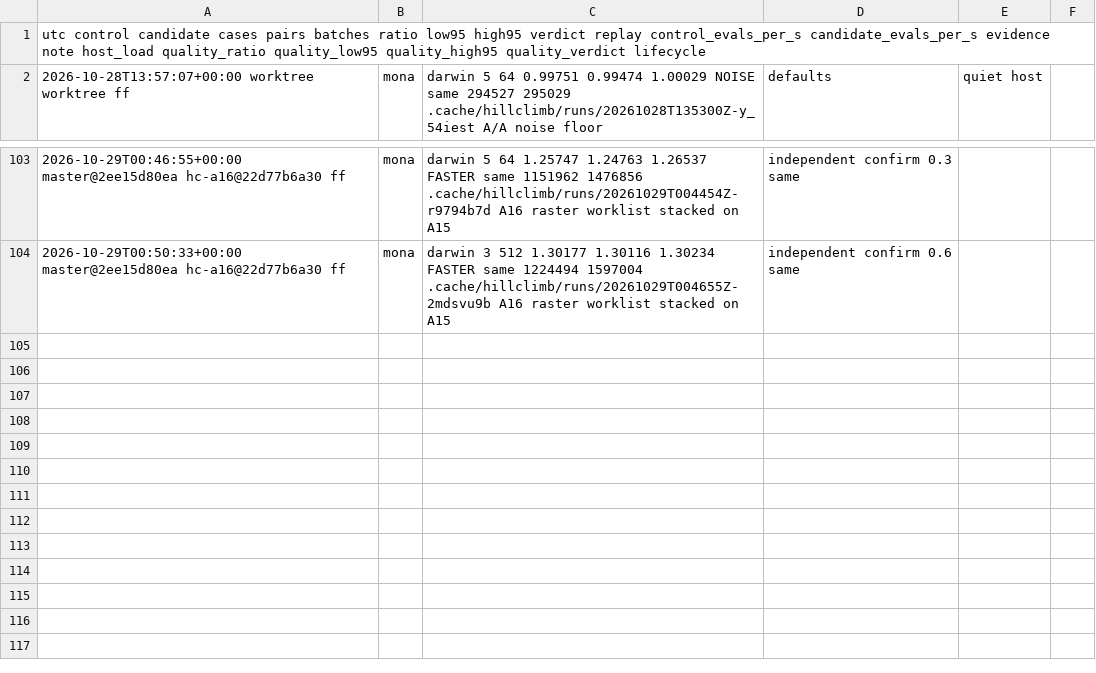
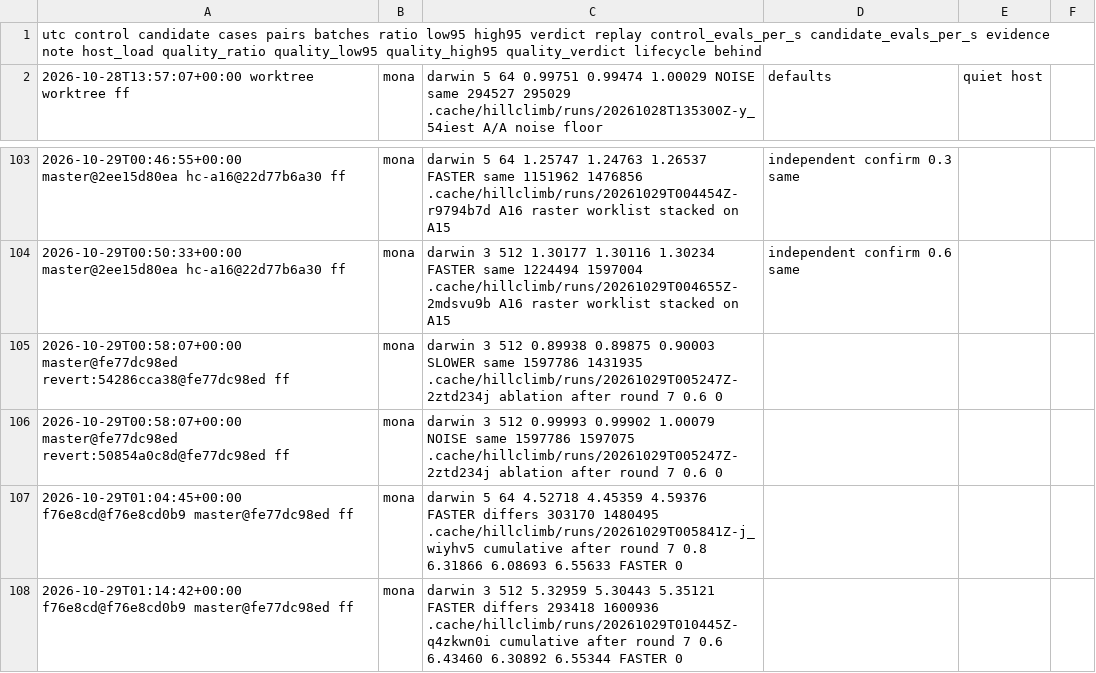
Before and after one commit to petalas/artgen-backend-rust, a TSV file: benchmarks/hillclimb/log.tsv, drawn as a sheet; only a part is shown, gaps mark what is left out.

Commit message:
docs(benchmark): record hillclimb round seven

```diff
--- a/benchmarks/hillclimb/log.tsv
+++ b/benchmarks/hillclimb/log.tsv
@@ -1,2 +1,2 @@
-utc	control	candidate	cases	pairs	batches	ratio	low95	high95	verdict	replay	control_evals_per_s	candidate_evals_per_s	evidence	note	host_load	quality_ratio	quality_low95	quality_high95	quality_verdict	lifecycle
+utc	control	candidate	cases	pairs	batches	ratio	low95	high95	verdict	replay	control_evals_per_s	candidate_evals_per_s	evidence	note	host_load	quality_ratio	quality_low95	quality_high95	quality_verdict	lifecycle	behind
 2026-10-28T13:57:07+00:00	worktree	worktree	ff,mona,darwin	5	64	0.99751	0.99474	1.00029	NOISE	same	294527	295029	.cache/hillclimb/runs/20261028T135300Z-y_54iest	A/A noise floor, defaults, quiet host
@@ -104 +104,5 @@ utc	control	candidate	cases	pairs	batches	ratio	low95	high95	verdict	replay	cont
 2026-10-29T00:50:33+00:00	master@2ee15d80ea	hc-a16@22d77b6a30	ff,mona,darwin	3	512	1.30177	1.30116	1.30234	FASTER	same	1224494	1597004	.cache/hillclimb/runs/20261029T004655Z-2mdsvu9b	A16 raster worklist stacked on A15, independent confirm	0.6					same
+2026-10-29T00:58:07+00:00	master@fe77dc98ed	revert:54286cca38@fe77dc98ed	ff,mona,darwin	3	512	0.89938	0.89875	0.90003	SLOWER	same	1597786	1431935	.cache/hillclimb/runs/20261029T005247Z-2ztd234j	ablation after round 7	0.6						0
+2026-10-29T00:58:07+00:00	master@fe77dc98ed	revert:50854a0c8d@fe77dc98ed	ff,mona,darwin	3	512	0.99993	0.99902	1.00079	NOISE	same	1597786	1597075	.cache/hillclimb/runs/20261029T005247Z-2ztd234j	ablation after round 7	0.6						0
+2026-10-29T01:04:45+00:00	f76e8cd@f76e8cd0b9	master@fe77dc98ed	ff,mona,darwin	5	64	4.52718	4.45359	4.59376	FASTER	differs	303170	1480495	.cache/hillclimb/runs/20261029T005841Z-j_wiyhv5	cumulative after round 7	0.8	6.31866	6.08693	6.55633	FASTER		0
+2026-10-29T01:14:42+00:00	f76e8cd@f76e8cd0b9	master@fe77dc98ed	ff,mona,darwin	3	512	5.32959	5.30443	5.35121	FASTER	differs	293418	1600936	.cache/hillclimb/runs/20261029T010445Z-q4zkwn0i	cumulative after round 7	0.6	6.43460	6.30892	6.55344	FASTER		0
```
Also changed, not shown: 1 other file.
